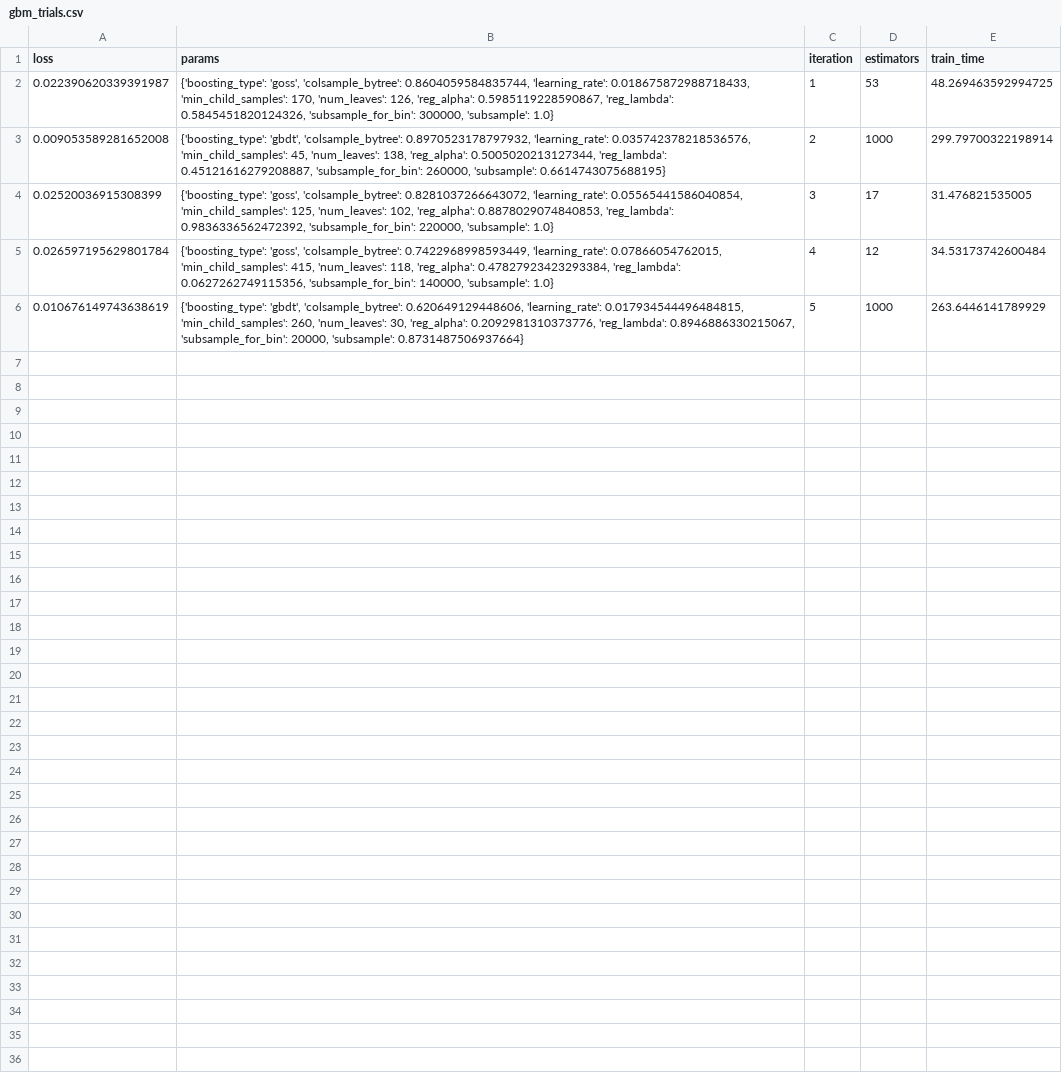
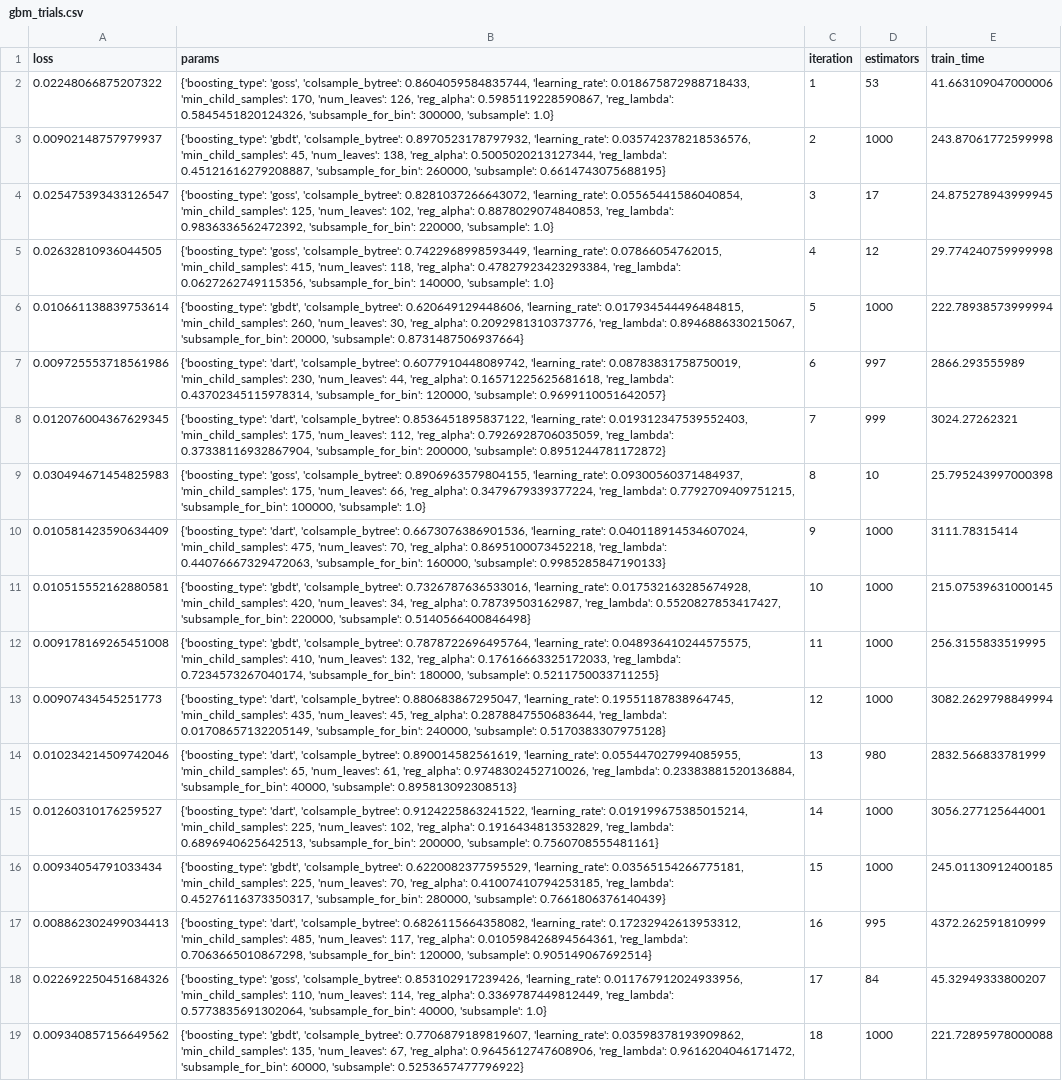
Before and after one commit to rustom-ichhaporia/IRisk-Lab-AI-Powered-Lifecycle-Financial-Planning-Coding-Test, a CSV file: mortality/gbm_trials.csv, drawn as a sheet; the diff names each change by its address in the sheet, - before the commit and + after, or states it on an @@ line.

```diff
--- a/mortality/gbm_trials.csv
+++ b/mortality/gbm_trials.csv
-A2 (loss): 0.022390620339391987
+A2 (loss): 0.02248066875207322
-E2 (train_time): 48.269463592994725
+E2 (train_time): 41.663109047000006
-A3 (loss): 0.009053589281652008
+A3 (loss): 0.00902148757979937
-E3 (train_time): 299.79700322198914
+E3 (train_time): 243.87061772599998
-A4 (loss): 0.02520036915308399
+A4 (loss): 0.025475393433126547
-E4 (train_time): 31.476821535005
+E4 (train_time): 24.875278943999945
-A5 (loss): 0.026597195629801784
+A5 (loss): 0.02632810936044505
-E5 (train_time): 34.53173742600484
+E5 (train_time): 29.774240759999998
-A6 (loss): 0.010676149743638619
+A6 (loss): 0.010661138839753614
-E6 (train_time): 263.6446141789929
+E6 (train_time): 222.78938573999994
+row 7: 0.009725553718561986 | {'boosting_type': 'dart', 'colsample_bytree': 0.6077910448089742, 'learning_rate': 0.08783831758750019, 'min_child_samples': 230, 'num_leaves': 44, 'reg_alpha': 0.16571225625681618, 'reg_lambda': 0.43702345115978314, 'subsample_for_bin': 120000, 'subsample': 0.9699110051642057} | 6 | 997 | 2866.293555989
+row 8: 0.012076004367629345 | {'boosting_type': 'dart', 'colsample_bytree': 0.8536451895837122, 'learning_rate': 0.019312347539552403, 'min_child_samples': 175, 'num_leaves': 112, 'reg_alpha': 0.7926928706035059, 'reg_lambda': 0.37338116932867904, 'subsample_for_bin': 200000, 'subsample': 0.8951244781172872} | 7 | 999 | 3024.27262321
+row 9: 0.030494671454825983 | {'boosting_type': 'goss', 'colsample_bytree': 0.8906963579804155, 'learning_rate': 0.09300560371484937, 'min_child_samples': 175, 'num_leaves': 66, 'reg_alpha': 0.3479679339377224, 'reg_lambda': 0.7792709409751215, 'subsample_for_bin': 100000, 'subsample': 1.0} | 8 | 10 | 25.795243997000398
+row 10: 0.010581423590634409 | {'boosting_type': 'dart', 'colsample_bytree': 0.6673076386901536, 'learning_rate': 0.040118914534607024, 'min_child_samples': 475, 'num_leaves': 70, 'reg_alpha': 0.8695100073452218, 'reg_lambda': 0.44076667329472063, 'subsample_for_bin': 160000, 'subsample': 0.9985285847190133} | 9 | 1000 | 3111.78315414
+row 11: 0.010515552162880581 | {'boosting_type': 'gbdt', 'colsample_bytree': 0.7326787636533016, 'learning_rate': 0.017532163285674928, 'min_child_samples': 420, 'num_leaves': 34, 'reg_alpha': 0.78739503162987, 'reg_lambda': 0.5520827853417427, 'subsample_for_bin': 220000, 'subsample': 0.5140566400846498} | 10 | 1000 | 215.07539631000145
+row 12: 0.009178169265451008 | {'boosting_type': 'gbdt', 'colsample_bytree': 0.7878722696495764, 'learning_rate': 0.048936410244575575, 'min_child_samples': 410, 'num_leaves': 132, 'reg_alpha': 0.17616663325172033, 'reg_lambda': 0.7234573267040174, 'subsample_for_bin': 180000, 'subsample': 0.5211750033711255} | 11 | 1000 | 256.3155833519995
+row 13: 0.00907434545251773 | {'boosting_type': 'dart', 'colsample_bytree': 0.880683867295047, 'learning_rate': 0.19551187838964745, 'min_child_samples': 435, 'num_leaves': 45, 'reg_alpha': 0.2878847550683644, 'reg_lambda': 0.01708657132205149, 'subsample_for_bin': 240000, 'subsample': 0.5170383307975128} | 12 | 1000 | 3082.2629798849994
+row 14: 0.010234214509742046 | {'boosting_type': 'dart', 'colsample_bytree': 0.890014582561619, 'learning_rate': 0.055447027994085955, 'min_child_samples': 65, 'num_leaves': 61, 'reg_alpha': 0.9748302452710026, 'reg_lambda': 0.23383881520136884, 'subsample_for_bin': 40000, 'subsample': 0.895813092308513} | 13 | 980 | 2832.566833781999
+row 15: 0.01260310176259527 | {'boosting_type': 'dart', 'colsample_bytree': 0.9124225863241522, 'learning_rate': 0.019199675385015214, 'min_child_samples': 225, 'num_leaves': 102, 'reg_alpha': 0.1916434813532829, 'reg_lambda': 0.6896940625642513, 'subsample_for_bin': 200000, 'subsample': 0.7560708555481161} | 14 | 1000 | 3056.277125644001
+row 16: 0.00934054791033434 | {'boosting_type': 'gbdt', 'colsample_bytree': 0.6220082377595529, 'learning_rate': 0.03565154266775181, 'min_child_samples': 225, 'num_leaves': 70, 'reg_alpha': 0.41007410794253185, 'reg_lambda': 0.45276116373350317, 'subsample_for_bin': 280000, 'subsample': 0.7661806376140439} | 15 | 1000 | 245.01130912400185
+row 17: 0.008862302499034413 | {'boosting_type': 'dart', 'colsample_bytree': 0.6826115664358082, 'learning_rate': 0.17232942613953312, 'min_child_samples': 485, 'num_leaves': 117, 'reg_alpha': 0.010598426894564361, 'reg_lambda': 0.7063665010867298, 'subsample_for_bin': 120000, 'subsample': 0.905149067692514} | 16 | 995 | 4372.262591810999
+row 18: 0.022692250451684326 | {'boosting_type': 'goss', 'colsample_bytree': 0.853102917239426, 'learning_rate': 0.011767912024933956, 'min_child_samples': 110, 'num_leaves': 114, 'reg_alpha': 0.3369787449812449, 'reg_lambda': 0.5773835691302064, 'subsample_for_bin': 40000, 'subsample': 1.0} | 17 | 84 | 45.32949333800207
+row 19: 0.009340857156649562 | {'boosting_type': 'gbdt', 'colsample_bytree': 0.7706879189819607, 'learning_rate': 0.03598378193909862, 'min_child_samples': 135, 'num_leaves': 67, 'reg_alpha': 0.9645612747608906, 'reg_lambda': 0.9616204046171472, 'subsample_for_bin': 60000, 'subsample': 0.5253657477796922} | 18 | 1000 | 221.72895978000088
```
Also changed, not shown: 4 other files.
